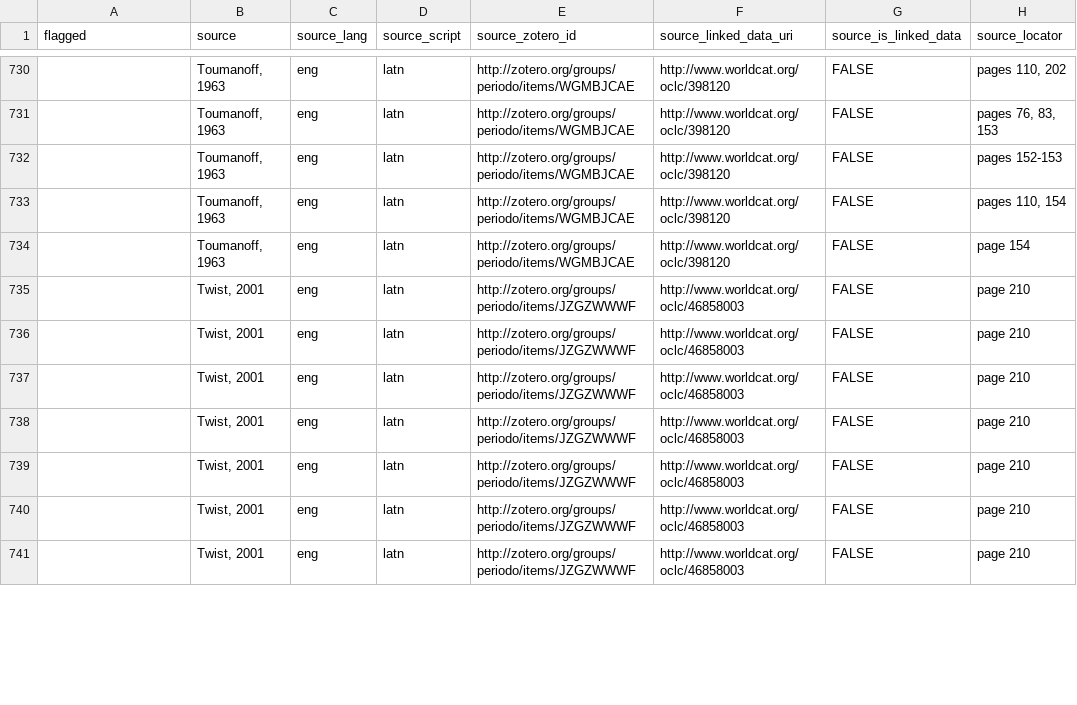
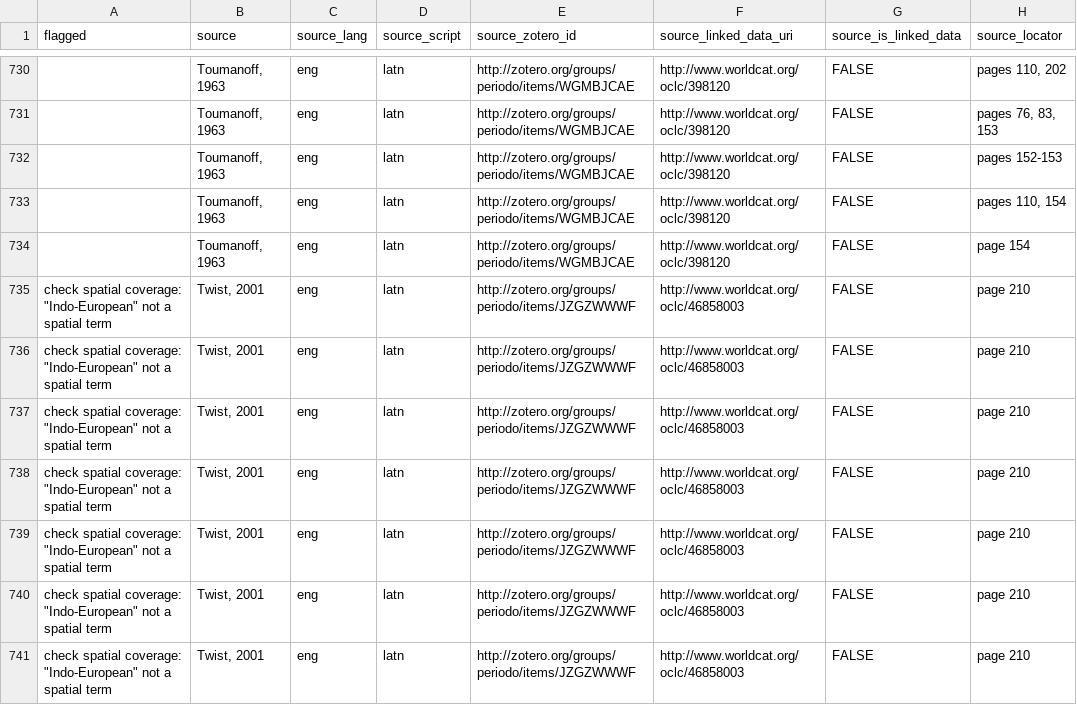
Before and after one commit to periodo/periodo-data-history, a CSV file: data.csv, drawn as a sheet; only a part is shown, gaps mark what is left out; the diff covers the shown part only; the diff names each change by its address in the sheet, - before the commit and + after, or states it on an @@ line.

```diff
--- a/data.csv
+++ b/data.csv
-A735:A741 (flagged): (empty)
+A735:A741 (flagged): check spatial coverage: "Indo-European" not a spatial term
```
Also changed, not shown: 38 edited cells elsewhere in this file.
